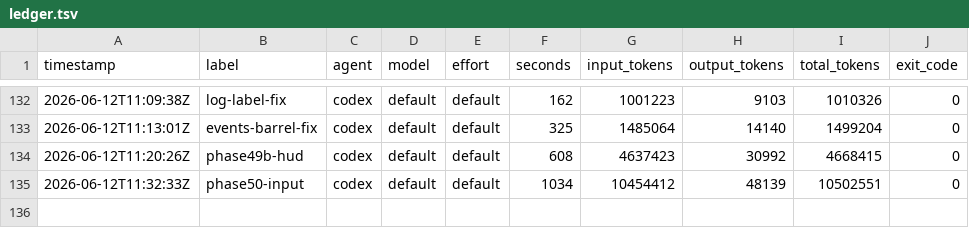
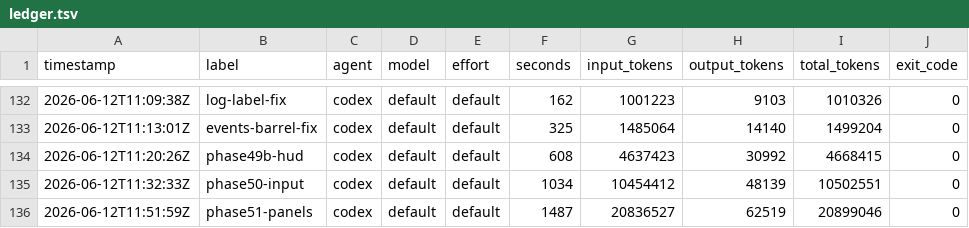
Before and after one commit to KeigoShimadaCC/generative-gaming, a TSV file: scripts/ledger.tsv, drawn as a sheet; only a part is shown, gaps mark what is left out; the diff names each change by its address in the sheet, - before the commit and + after, or states it on an @@ line.

```diff
--- a/scripts/ledger.tsv
+++ b/scripts/ledger.tsv
+row 136: 2026-06-12T11:51:59Z | phase51-panels | codex | default | default | 1487 | 20836527 | 62519 | 20899046 | 0
```
Also changed, not shown: 42 other files.
